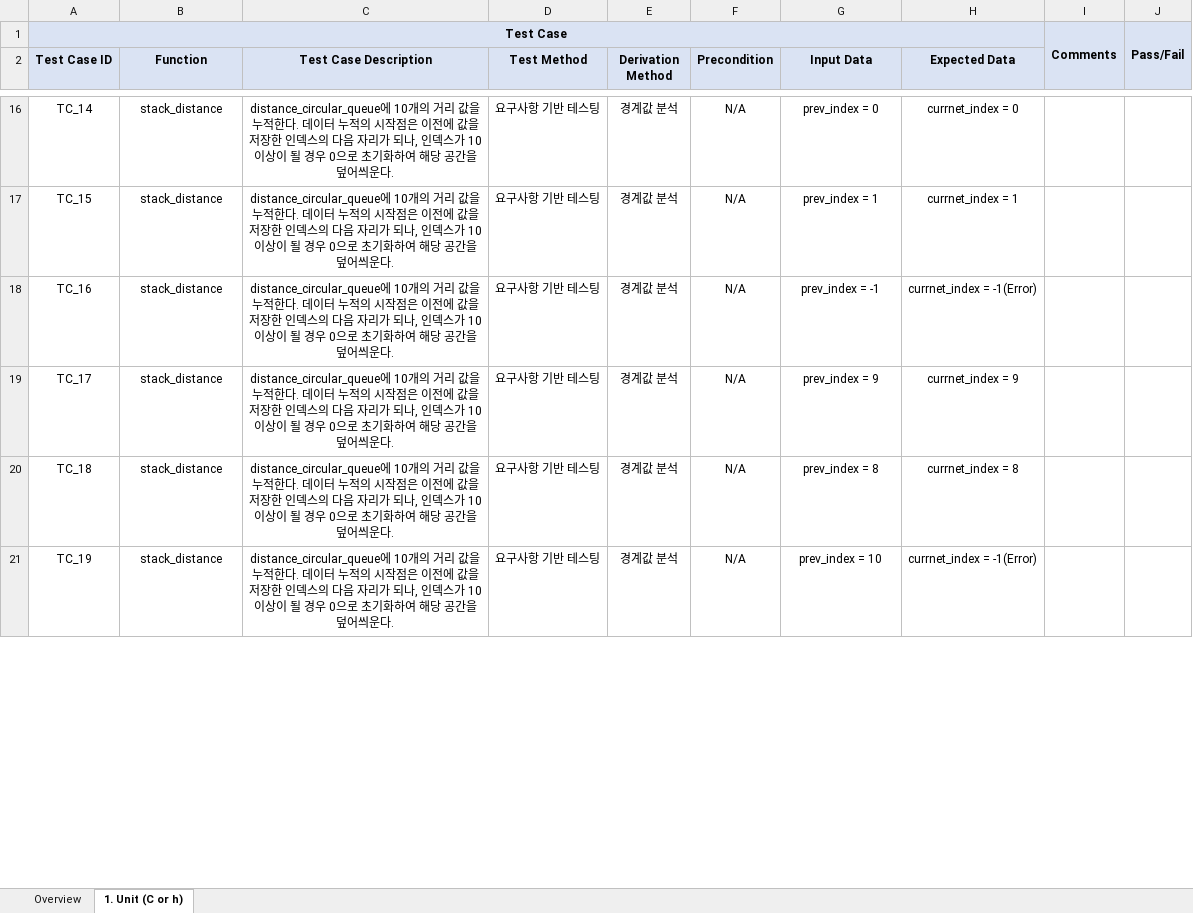
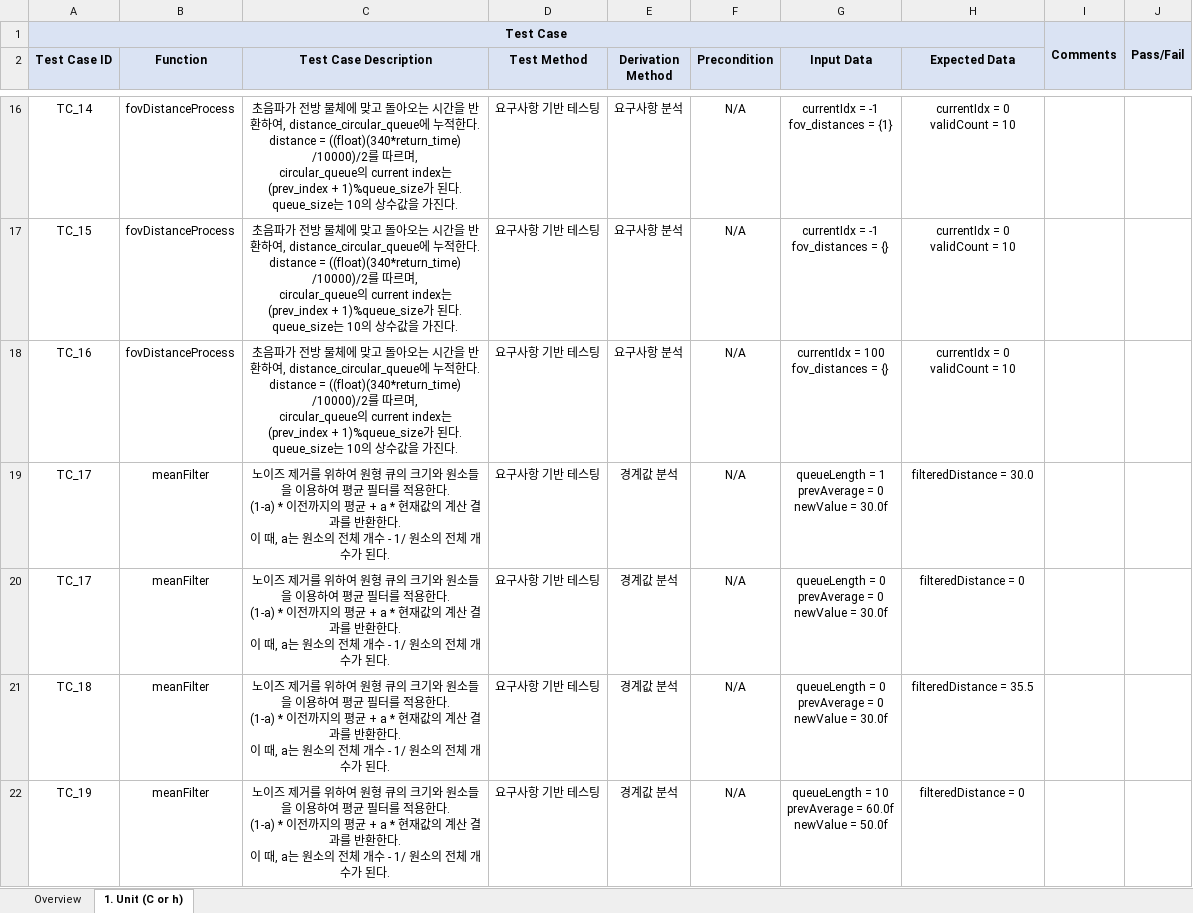
Before and after one commit to sortinghyeok/SW_Test_Autonomous_Object_Tracking_Robot, an Excel workbook: ARS_SoftwareUnitTestSpecification.xlsx, sheet 1. Unit (C or h), drawn as a sheet; only a part is shown, gaps mark what is left out; values as stored, in another font and other column widths than the file's, no borders; addresses are those after the commit; ↵ is a line break in a cell; the diff covers the shown part only; the diff names each change by its address in the sheet, - before the commit and + after, or states it on an @@ line.

Commit message:
Test 항목 업데이트 진행 중
Test 항목 업데이트 진행 중

```diff
--- a/ARS_SoftwareUnitTestSpecification.xlsx (sheet 1. Unit (C or h))
+++ b/ARS_SoftwareUnitTestSpecification.xlsx (sheet 1. Unit (C or h))
-B16:B18 (Function): stack_distance
+B16:B18 (Function): fovDistanceProcess
-C16:C18 (Test Case Description): distance_circular_queue에 10개의 거리 값을 누적한다. 데이터 누적의 시작점은 이전에 값을 저장한 인덱스의 다음 자리가 되나, 인덱스가 10 이상이 될 경우 0으로 초기화하여 해당 공간을 덮어씌운다.
+C16:C18 (Test Case Description): 초음파가 전방 물체에 맞고 돌아오는 시간을 반환하여, distance_circular_queue에 누적한다. ↵ distance = ((float)(340*return_time) /10000)/2를 따르며, ↵ circular_queue의 current index는 (prev_index + 1)%queue_size가 된다. ↵ queue_size는 10의 상수값을 가진다.
-E16:E18 (Derivation Method): 경계값 분석
+E16:E18 (Derivation Method): 요구사항 분석
-G16 (Input Data): prev_index = 0
+G16 (Input Data): currentIdx = -1 ↵ fov_distances = {1}
-H16 (Expected Data): currnet_index = 0
+H16 (Expected Data): currentIdx = 0 ↵ validCount = 10
-G17 (Input Data): prev_index = 1
+G17 (Input Data): currentIdx = -1 ↵ fov_distances = {}
-H17 (Expected Data): currnet_index = 1
+H17 (Expected Data): currentIdx = 0 ↵ validCount = 10
-G18 (Input Data): prev_index = -1
+G18 (Input Data): currentIdx = 100 ↵ fov_distances = {}
-H18 (Expected Data): currnet_index = -1(Error)
+H18 (Expected Data): currentIdx = 0 ↵ validCount = 10
+row 19: TC_17 | meanFilter | 노이즈 제거를 위하여 원형 큐의 크기와 원소들을 이용하여 평균 필터를 적용한다. ↵ (1-a) * 이전까지의 평균 + a * 현재값의 계산 결과를 반환한다. ↵ 이 때, a는 원소의 전체 개수 - 1/ 원소의 전체 개수가 된다. | 요구사항 기반 테스팅 | 경계값 분석 | N/A | queueLength = 1 ↵ prevAverage = 0 ↵ newValue = 30.0f | filteredDistance = 30.0
-B20:B22 (Function): stack_distance
+B20:B22 (Function): meanFilter
-C20:C22 (Test Case Description): distance_circular_queue에 10개의 거리 값을 누적한다. 데이터 누적의 시작점은 이전에 값을 저장한 인덱스의 다음 자리가 되나, 인덱스가 10 이상이 될 경우 0으로 초기화하여 해당 공간을 덮어씌운다.
+C20:C22 (Test Case Description): 노이즈 제거를 위하여 원형 큐의 크기와 원소들을 이용하여 평균 필터를 적용한다. ↵ (1-a) * 이전까지의 평균 + a * 현재값의 계산 결과를 반환한다. ↵ 이 때, a는 원소의 전체 개수 - 1/ 원소의 전체 개수가 된다.
-G20 (Input Data): prev_index = 9
+G20 (Input Data): queueLength = 0 ↵ prevAverage = 0 ↵ newValue = 30.0f
-H20 (Expected Data): currnet_index = 9
+H20 (Expected Data): filteredDistance = 0
-G21 (Input Data): prev_index = 8
+G21 (Input Data): queueLength = 0 ↵ prevAverage = 0 ↵ newValue = 30.0f
-H21 (Expected Data): currnet_index = 8
+H21 (Expected Data): filteredDistance = 35.5
-G22 (Input Data): prev_index = 10
+G22 (Input Data): queueLength = 10 ↵ prevAverage = 60.0f ↵ newValue = 50.0f
-H22 (Expected Data): currnet_index = -1(Error)
+H22 (Expected Data): filteredDistance = 0
```
Also changed, not shown: 14 removed rows and 418 edited cells elsewhere in this sheet.
